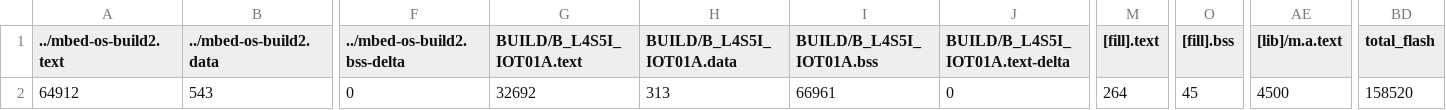
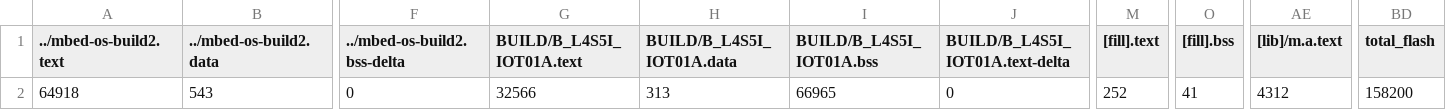
Before and after one commit to LeoWu979/hw3, a CSV file: BUILD/B_L4S5I_IOT01A/GCC_ARM-TFLITE/hw3_map.csv, drawn as a sheet; only a part is shown, gaps mark what is left out; the diff names each change by its address in the sheet, - before the commit and + after, or states it on an @@ line.

```diff
--- a/BUILD/B_L4S5I_IOT01A/GCC_ARM-TFLITE/hw3_map.csv
+++ b/BUILD/B_L4S5I_IOT01A/GCC_ARM-TFLITE/hw3_map.csv
-A2 (../mbed-os-build2.text): 64912
+A2 (../mbed-os-build2.text): 64918
-G2 (BUILD/B_L4S5I_IOT01A.text): 32692
+G2 (BUILD/B_L4S5I_IOT01A.text): 32566
-I2 (BUILD/B_L4S5I_IOT01A.bss): 66961
+I2 (BUILD/B_L4S5I_IOT01A.bss): 66965
-M2 ([fill].text): 264
+M2 ([fill].text): 252
-O2 ([fill].bss): 45
+O2 ([fill].bss): 41
-AE2 ([lib]/m.a.text): 4500
+AE2 ([lib]/m.a.text): 4312
-BD2 (total_flash): 158520
+BD2 (total_flash): 158200
```
Also changed, not shown: 8 other files.
